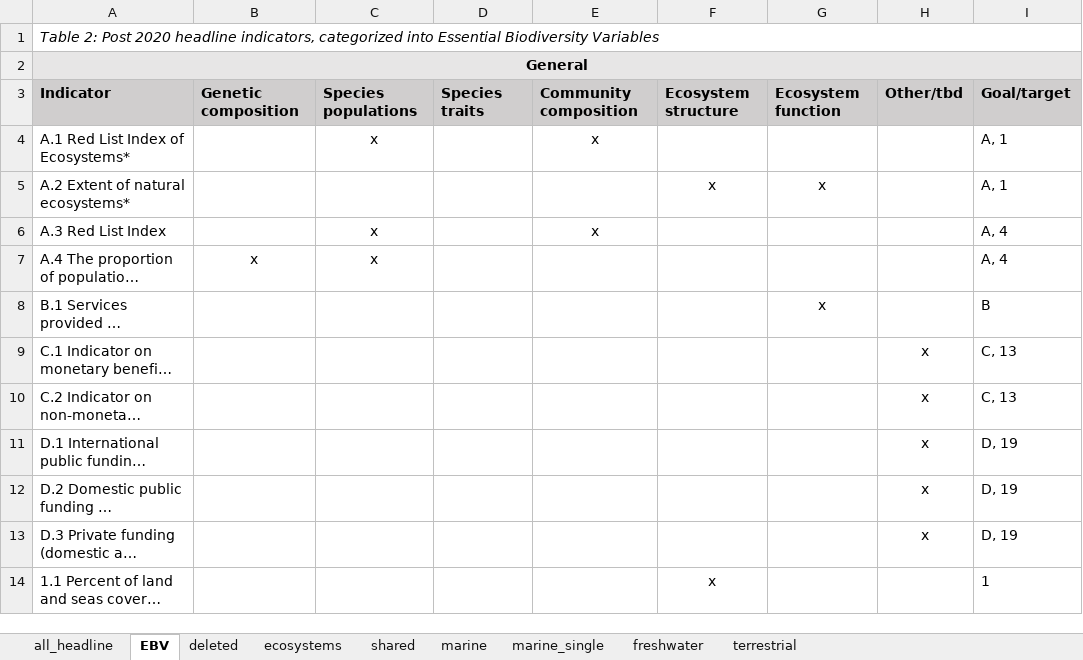
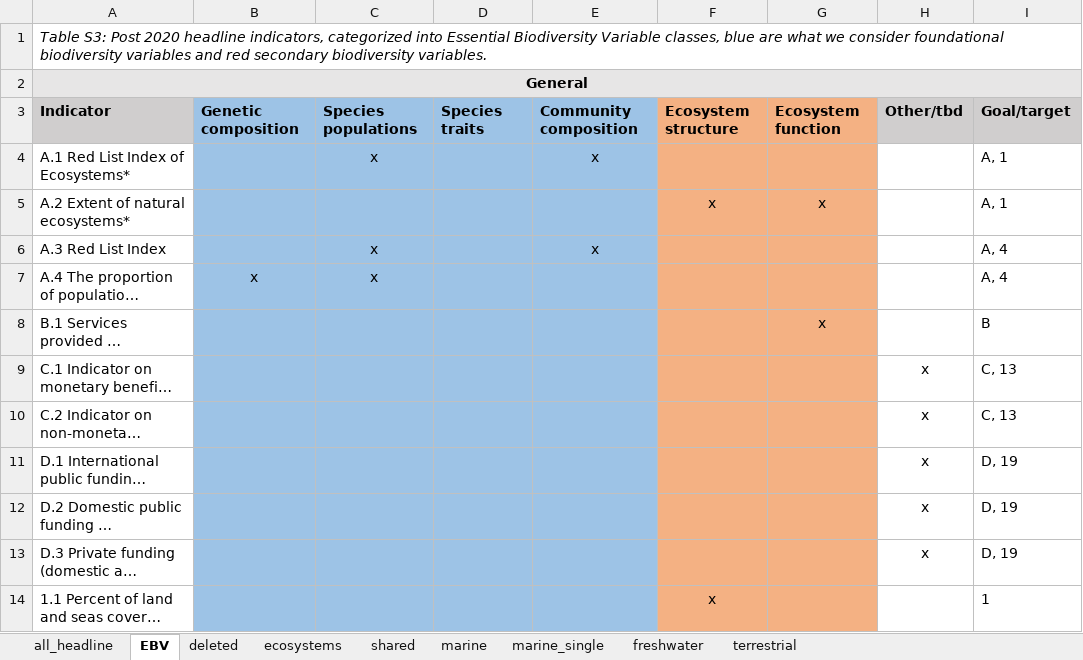
Before and after one commit to JanDajka/BiodivTargets, an Excel workbook: Post2020_Indicators_Final.xlsx, sheet EBV, drawn as a sheet; only a part is shown; long unchanged cells end in …; values as stored, in another font and other column widths than the file's, no borders; table styles not drawn; the diff covers the shown part only; the diff names each change by its address in the sheet, - before the commit and + after, or states it on an @@ line.

Commit message:
Updated EBV tables with classification into foundational and secondary variables

```diff
--- a/Post2020_Indicators_Final.xlsx (sheet EBV)
+++ b/Post2020_Indicators_Final.xlsx (sheet EBV)
-A1: Table 2: Post 2020 headline indicators, categorized into Essential Biodiversity Variables
+A1: Table S3: Post 2020 headline indicators, categorized into Essential Biodiversity Variable classes, blue are what we consider foundational biodiversity variables and red secondary biodiversity variables.
-B3:E3 fill: #D0CECE
+B3:E3 fill: #9DC3E6
-F3:G3 fill: #D0CECE
+F3:G3 fill: #F4B183
-B4:E14 fill: none
+B4:E14 fill: #9DC3E6
-F4:G14 fill: none
+F4:G14 fill: #F4B183
```
Also changed, not shown: 1 edited cell and cell formats elsewhere in this sheet, Pre2020_Indicators_Final.xlsx.
